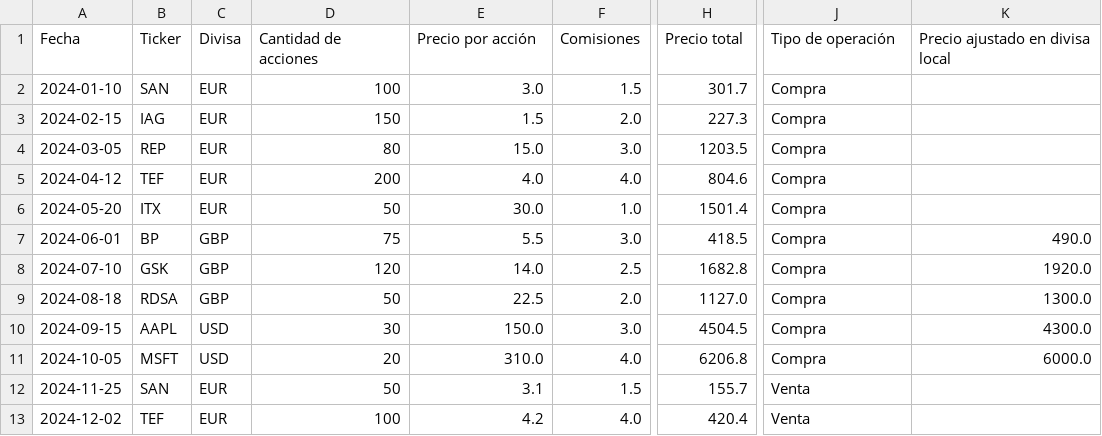
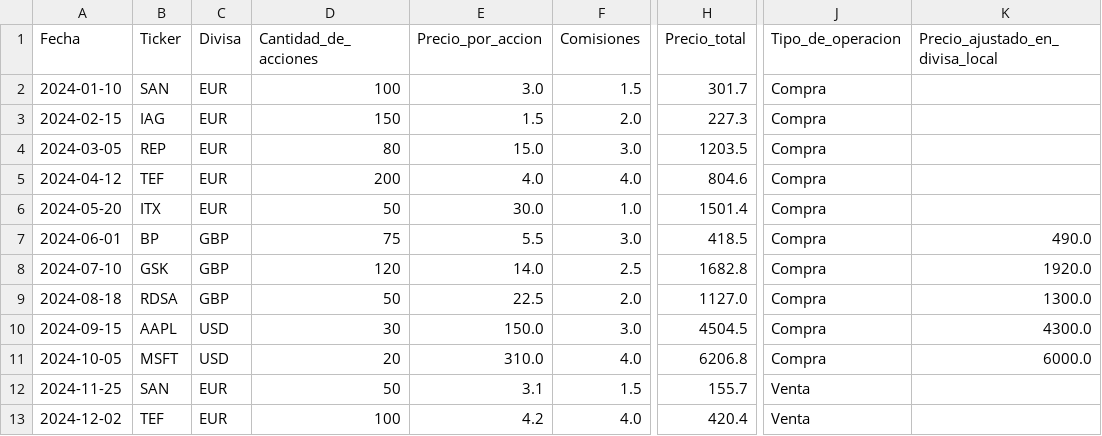
Before and after one commit to Garrotxi/Portfolio-Tracking, a CSV file: data/compras_ventas.csv, drawn as a sheet; only a part is shown, gaps mark what is left out; the diff names each change by its address in the sheet, - before the commit and + after, or states it on an @@ line.

```diff
--- a/data/compras_ventas.csv
+++ b/data/compras_ventas.csv
-D1: Cantidad de acciones
+D1: Cantidad_de_acciones
-E1: Precio por acción
+E1: Precio_por_accion
-H1: Precio total
+H1: Precio_total
-J1: Tipo de operación
+J1: Tipo_de_operacion
-K1: Precio ajustado en divisa local
+K1: Precio_ajustado_en_divisa_local
```
Also changed, not shown: data/cambio_divisas.csv, data/dividendos.csv, 7 other files.
